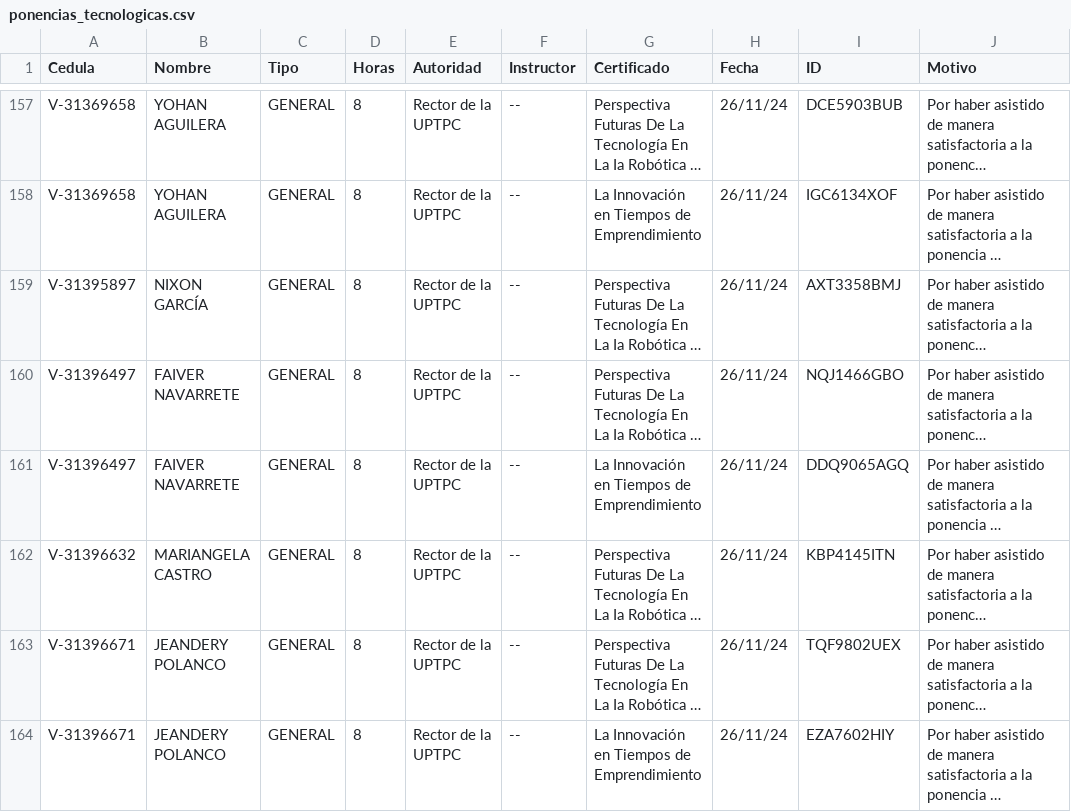
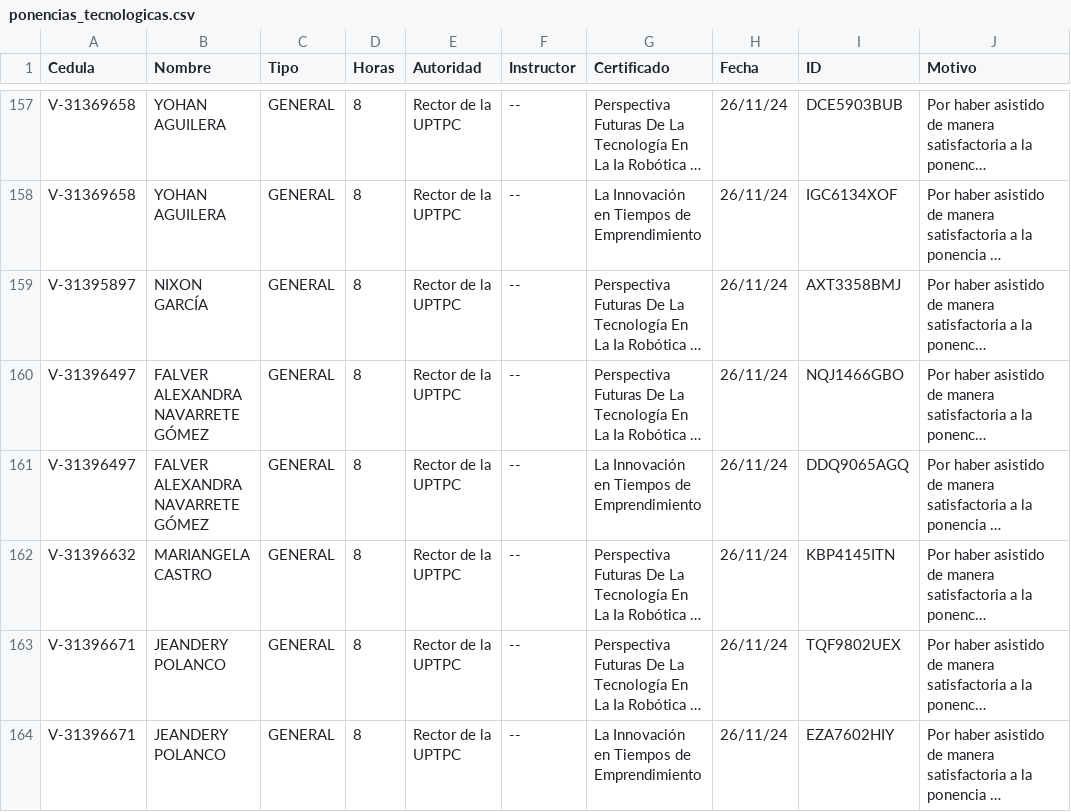
Before and after one commit to jesymca/validador_certificados, a CSV file: ponencias_tecnologicas.csv, drawn as a sheet; only a part is shown, gaps mark what is left out; long unchanged cells end in …; the diff names each change by its address in the sheet, - before the commit and + after, or states it on an @@ line.

Commit message:
ACT

```diff
--- a/ponencias_tecnologicas.csv
+++ b/ponencias_tecnologicas.csv
-B160:B161 (Nombre): FAIVER NAVARRETE
+B160:B161 (Nombre): FALVER ALEXANDRA NAVARRETE GÓMEZ
```
